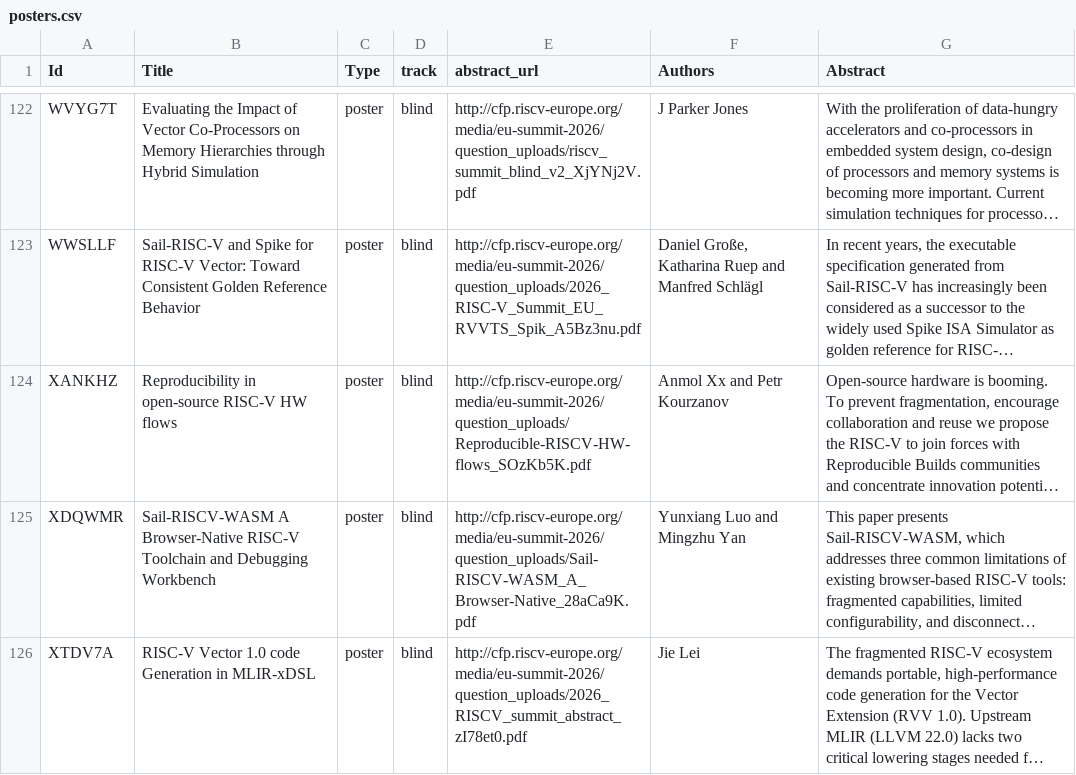
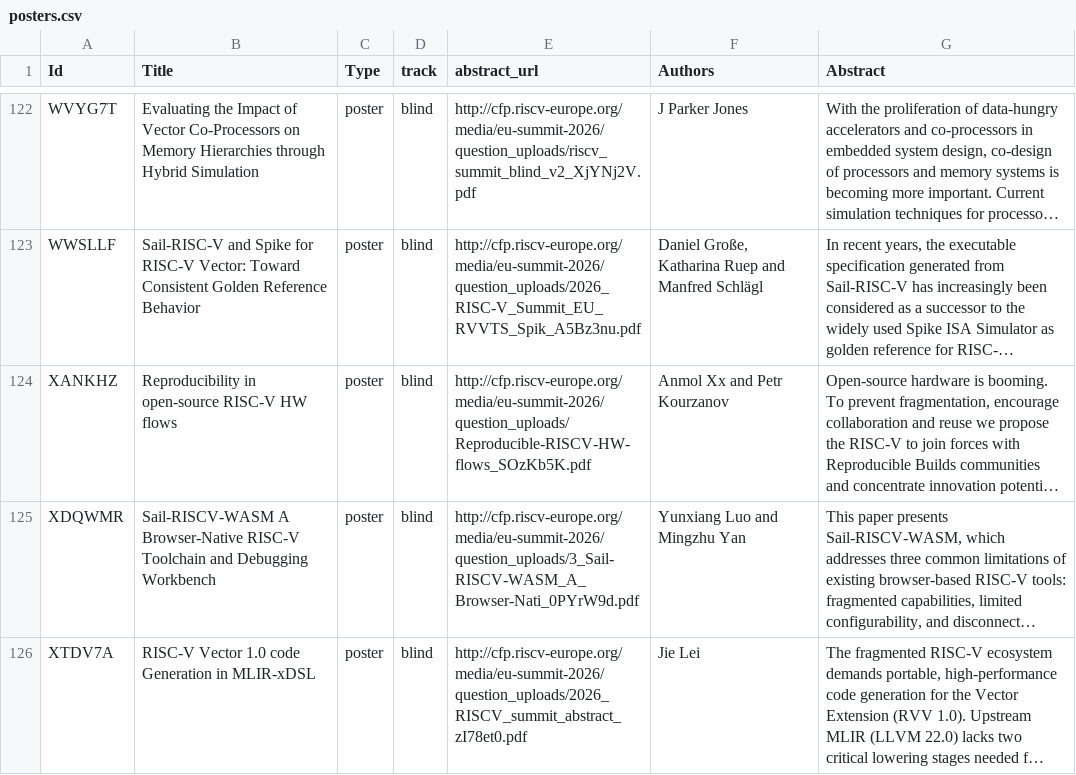
Before and after one commit to riscv-europe/summit-website-development, a CSV file: _data/summit2026/posters.csv, drawn as a sheet; only a part is shown, gaps mark what is left out; long unchanged cells end in …; the diff covers the shown part only; the diff names each change by its address in the sheet, - before the commit and + after, or states it on an @@ line.

```diff
--- a/_data/summit2026/posters.csv
+++ b/_data/summit2026/posters.csv
-E125 (abstract_url): http://cfp.riscv-europe.org/media/eu-summit-2026/question_uploads/Sail-RISCV-WASM_A_Browser-Native_28aCa9K.pdf
+E125 (abstract_url): http://cfp.riscv-europe.org/media/eu-summit-2026/question_uploads/3_Sail-RISCV-WASM_A_Browser-Nati_0PYrW9d.pdf
```
Also changed, not shown: 1 removed row and 27 edited cells elsewhere in this file, _data/summit2026/demos.csv, _data/summit2026/talks.csv.
